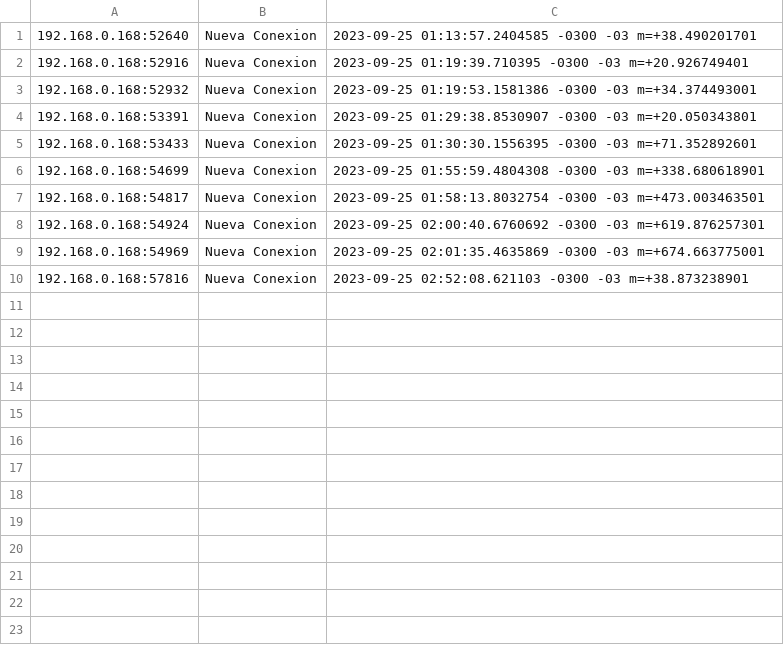
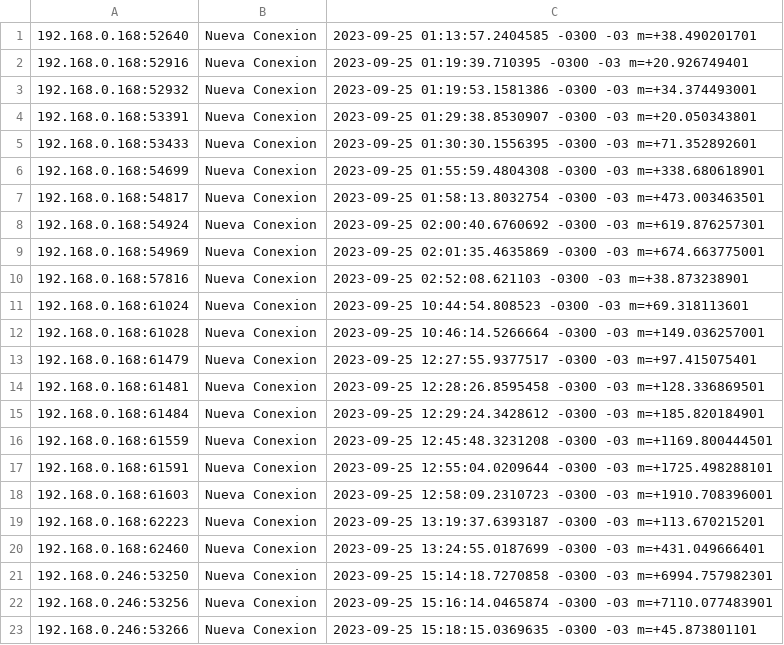
Before and after one commit to RodrigoGonzalez78/sockets, a CSV file: logs.csv, drawn as a sheet.

```diff
--- a/logs.csv
+++ b/logs.csv
@@ -10 +10,14 @@
 192.168.0.168:57816,Nueva Conexion,2023-09-25 02:52:08.621103 -0300 -03 m=+38.873238901
+192.168.0.168:61024,Nueva Conexion,2023-09-25 10:44:54.808523 -0300 -03 m=+69.318113601
+192.168.0.168:61028,Nueva Conexion,2023-09-25 10:46:14.5266664 -0300 -03 m=+149.036257001
+192.168.0.168:61479,Nueva Conexion,2023-09-25 12:27:55.9377517 -0300 -03 m=+97.415075401
+192.168.0.168:61481,Nueva Conexion,2023-09-25 12:28:26.8595458 -0300 -03 m=+128.336869501
+192.168.0.168:61484,Nueva Conexion,2023-09-25 12:29:24.3428612 -0300 -03 m=+185.820184901
+192.168.0.168:61559,Nueva Conexion,2023-09-25 12:45:48.3231208 -0300 -03 m=+1169.800444501
+192.168.0.168:61591,Nueva Conexion,2023-09-25 12:55:04.0209644 -0300 -03 m=+1725.498288101
+192.168.0.168:61603,Nueva Conexion,2023-09-25 12:58:09.2310723 -0300 -03 m=+1910.708396001
+192.168.0.168:62223,Nueva Conexion,2023-09-25 13:19:37.6393187 -0300 -03 m=+113.670215201
+192.168.0.168:62460,Nueva Conexion,2023-09-25 13:24:55.0187699 -0300 -03 m=+431.049666401
+192.168.0.246:53250,Nueva Conexion,2023-09-25 15:14:18.7270858 -0300 -03 m=+6994.757982301
+192.168.0.246:53256,Nueva Conexion,2023-09-25 15:16:14.0465874 -0300 -03 m=+7110.077483901
+192.168.0.246:53266,Nueva Conexion,2023-09-25 15:18:15.0369635 -0300 -03 m=+45.873801101
```
Also changed, not shown: 2 other files.
